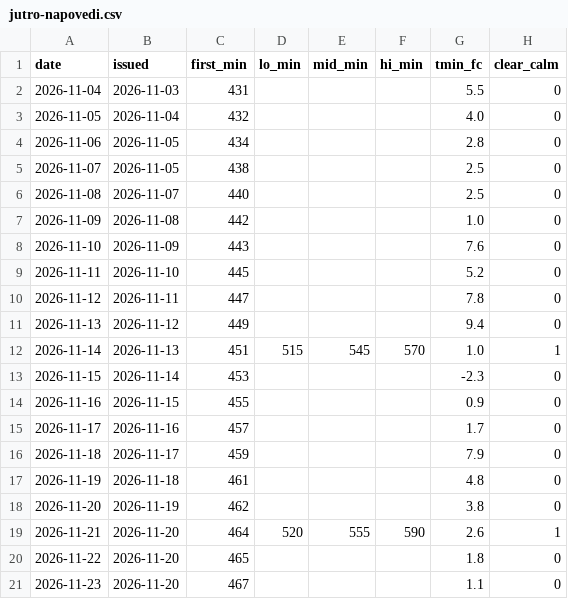
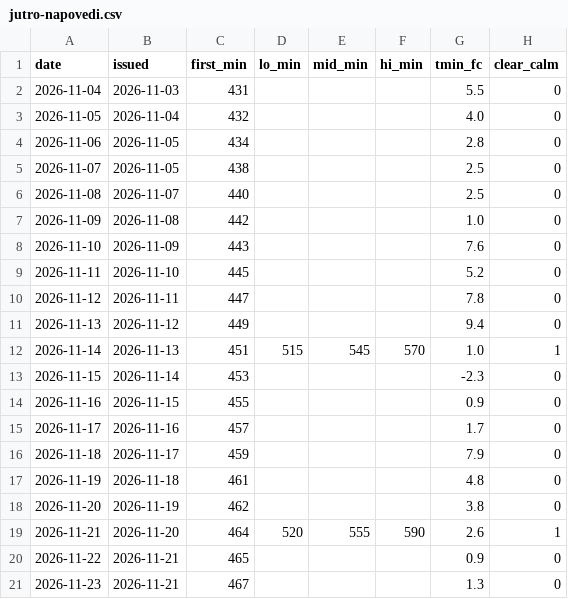
Before and after one commit to ibanezar/weather-station, a CSV file: data/jutro-napovedi.csv, drawn as a sheet.

```diff
--- a/data/jutro-napovedi.csv
+++ b/data/jutro-napovedi.csv
@@ -19,3 +19,3 @@ date,issued,first_min,lo_min,mid_min,hi_min,tmin_fc,clear_calm
 2026-11-21,2026-11-20,464,520,555,590,2.6,1
-2026-11-22,2026-11-20,465,,,,1.8,0
-2026-11-23,2026-11-20,467,,,,1.1,0
+2026-11-22,2026-11-21,465,,,,0.9,0
+2026-11-23,2026-11-21,467,,,,1.3,0
```
Also changed, not shown: 26 other files.
